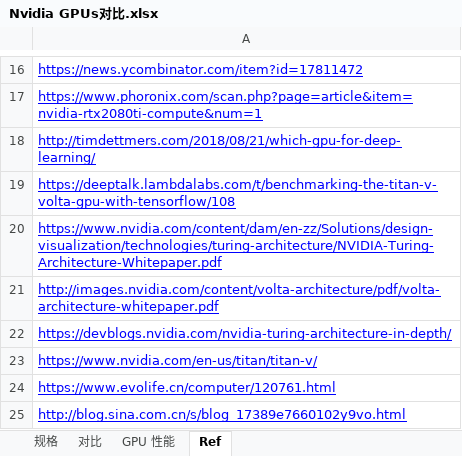
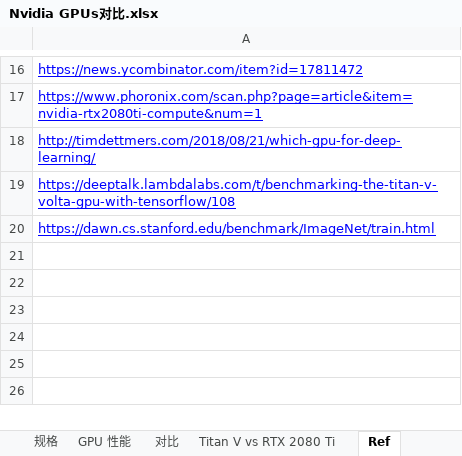
Before and after one commit to clhne/Deep_Learning_Server, an Excel workbook: Nvidia GPUs对比.xlsx, sheet Ref, drawn as a sheet; only a part is shown, gaps mark what is left out; values as stored, in another font and other column widths than the file's, no borders; the diff names each change by its address in the sheet, - before the commit and + after, or states it on an @@ line.

Commit message:
[add] train eval time

```diff
--- a/Nvidia GPUs对比.xlsx (sheet Ref)
+++ b/Nvidia GPUs对比.xlsx (sheet Ref)
+sheet tab: Titan V vs RTX 2080 Ti
@@ sheet tab order changed: 规格 | GPU 性能 | 对比 | Titan V vs RTX 2080 Ti | Ref @@
-A20: https://www.nvidia.com/content/dam/en-zz/Solutions/design-visualization/technologies/turing-architecture/NVIDIA-Turing-Architecture-Whitepaper.pdf
+A20: https://dawn.cs.stanford.edu/benchmark/ImageNet/train.html
-row 21: http://images.nvidia.com/content/volta-architecture/pdf/volta-architecture-whitepaper.pdf
-row 22: https://devblogs.nvidia.com/nvidia-turing-architecture-in-depth/
-row 23: https://www.nvidia.com/en-us/titan/titan-v/
-row 24: https://www.evolife.cn/computer/120761.html
-row 25: http://blog.sina.com.cn/s/blog_17389e7660102y9vo.html
```
Also changed, not shown: sheet 规格, charts or pictures.
